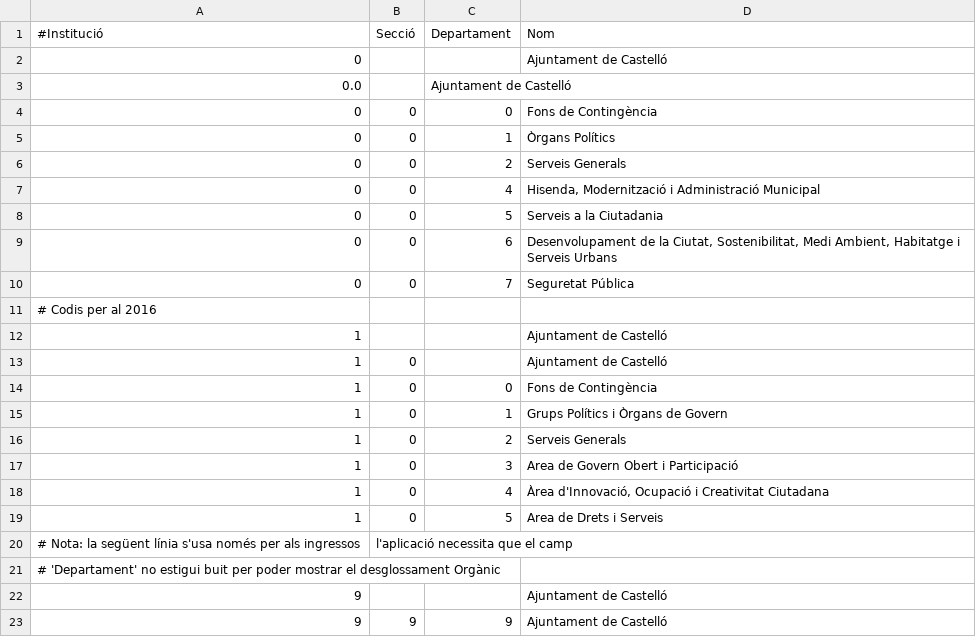
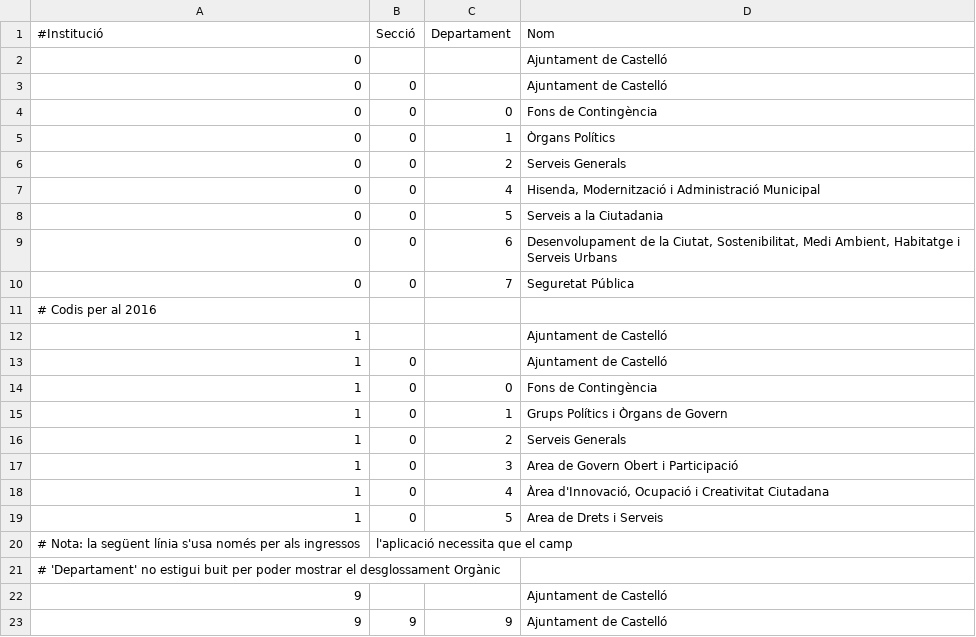
Before and after one commit to civio/presupuesto-castellon, a CSV file: data/ca/clasificacion_organica.csv, drawn as a sheet.

Commit message:
Fix typo #11

```diff
--- a/data/ca/clasificacion_organica.csv
+++ b/data/ca/clasificacion_organica.csv
@@ -2,3 +2,3 @@
 0,,,Ajuntament de Castelló
-0.0,,Ajuntament de Castelló
+0,0,,Ajuntament de Castelló
 0,0,0,Fons de Contingència
```
